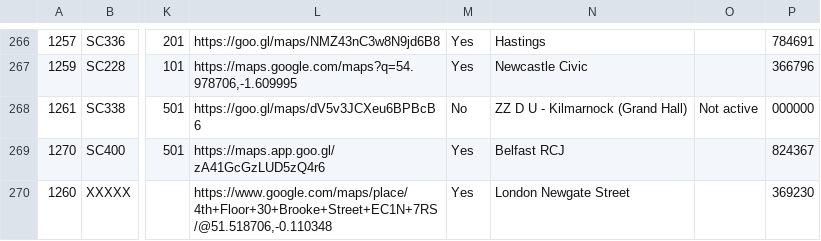
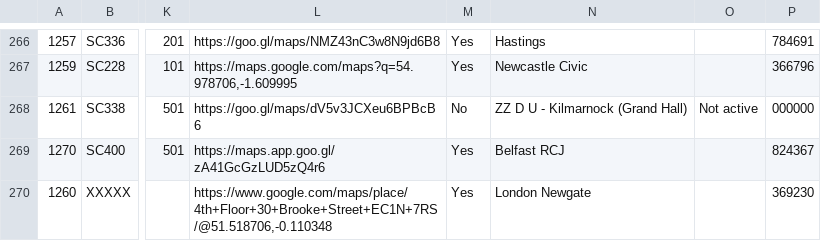
Before and after one commit to hmcts/sscs-common, a CSV file: src/main/resources/reference-data/sscs-venues-v2.csv, drawn as a sheet; only a part is shown, gaps mark what is left out; the diff names each change by its address in the sheet, - before the commit and + after, or states it on an @@ line.

Commit message:
update venue

```diff
--- a/src/main/resources/reference-data/sscs-venues-v2.csv
+++ b/src/main/resources/reference-data/sscs-venues-v2.csv
-N270: London Newgate Street
+N270: London Newgate
```
